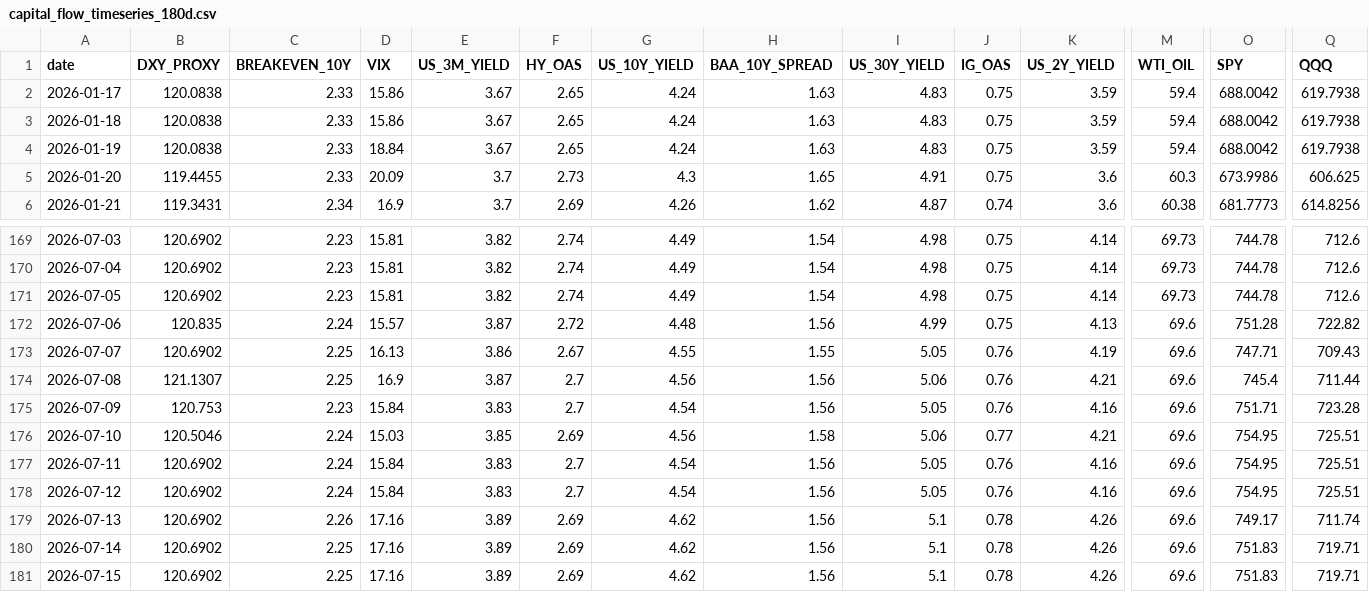
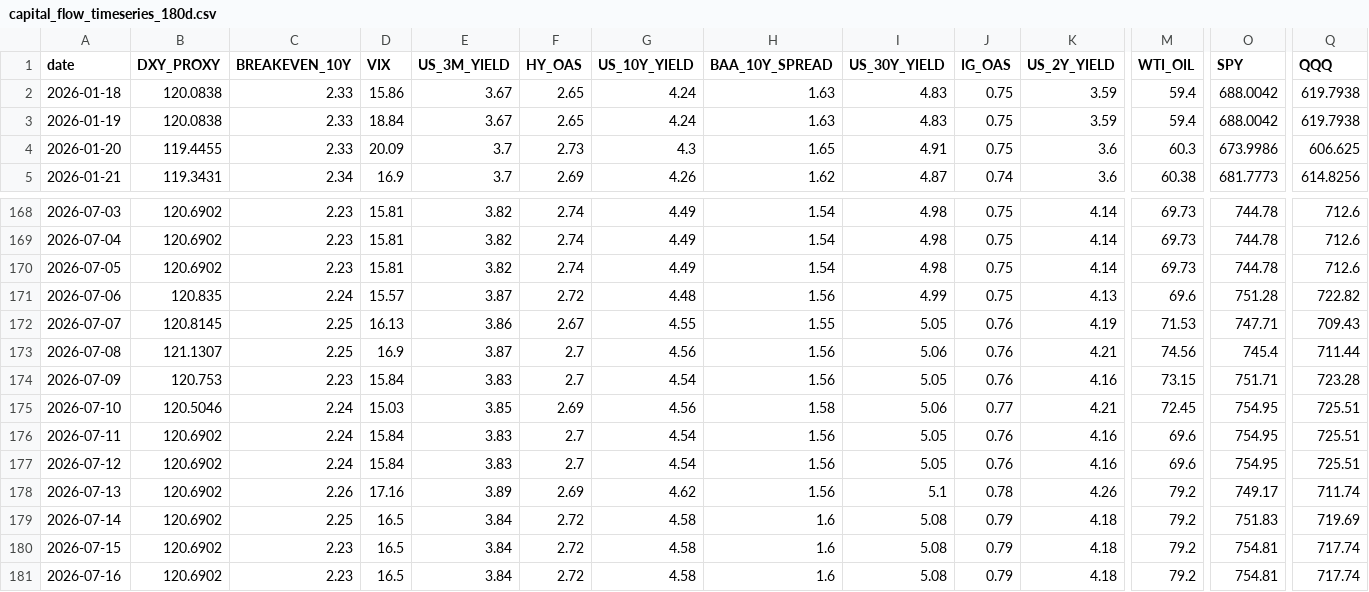
Before and after one commit to stutjeff/pios-capital-flow-engine, a CSV file: data/capital_flow_timeseries_180d.csv, drawn as a sheet; only a part is shown, gaps mark what is left out; removed rows and columns are numbered as before the commit, all else as after; rows hold the shown columns only; the diff covers the shown part only; the diff names each change by its address in the sheet, - before the commit and + after, or states it on an @@ line.

```diff
--- a/data/capital_flow_timeseries_180d.csv
+++ b/data/capital_flow_timeseries_180d.csv
-row 2: 2026-01-17 | 120.0838 | 2.33 | 15.86 | 3.67 | 2.65 | 4.24 | 1.63 | 4.83 | 0.75 | 3.59 | 59.4 | 688.0042 | 619.7938
-B172 (DXY_PROXY): 120.6902
+B172 (DXY_PROXY): 120.8145
-M172 (WTI_OIL): 69.6
+M172 (WTI_OIL): 71.53
-M173 (WTI_OIL): 69.6
+M173 (WTI_OIL): 74.56
-M174 (WTI_OIL): 69.6
+M174 (WTI_OIL): 73.15
-M175 (WTI_OIL): 69.6
+M175 (WTI_OIL): 72.45
-M178:M180 (WTI_OIL): 69.6
+M178:M180 (WTI_OIL): 79.2
-D179:D180 (VIX): 17.16
+D179:D180 (VIX): 16.5
-E179:E180 (US_3M_YIELD): 3.89
+E179:E180 (US_3M_YIELD): 3.84
-F179:F180 (HY_OAS): 2.69
+F179:F180 (HY_OAS): 2.72
-G179:G180 (US_10Y_YIELD): 4.62
+G179:G180 (US_10Y_YIELD): 4.58
-H179:H180 (BAA_10Y_SPREAD): 1.56
+H179:H180 (BAA_10Y_SPREAD): 1.6
-I179:I180 (US_30Y_YIELD): 5.1
+I179:I180 (US_30Y_YIELD): 5.08
-J179:J180 (IG_OAS): 0.78
+J179:J180 (IG_OAS): 0.79
-K179:K180 (US_2Y_YIELD): 4.26
+K179:K180 (US_2Y_YIELD): 4.18
-Q179 (QQQ): 719.71
+Q179 (QQQ): 719.69
-C180 (BREAKEVEN_10Y): 2.25
+C180 (BREAKEVEN_10Y): 2.23
-O180 (SPY): 751.83
+O180 (SPY): 754.81
-Q180 (QQQ): 719.71
+Q180 (QQQ): 717.74
+row 181: 2026-07-16 | 120.6902 | 2.23 | 16.5 | 3.84 | 2.72 | 4.58 | 1.6 | 5.08 | 0.79 | 4.18 | 79.2 | 754.81 | 717.74
```
Also changed, not shown: 26 edited cells elsewhere in this file, data/factor_analysis.csv, data/market_state_history_180d.csv, 3 other files.
